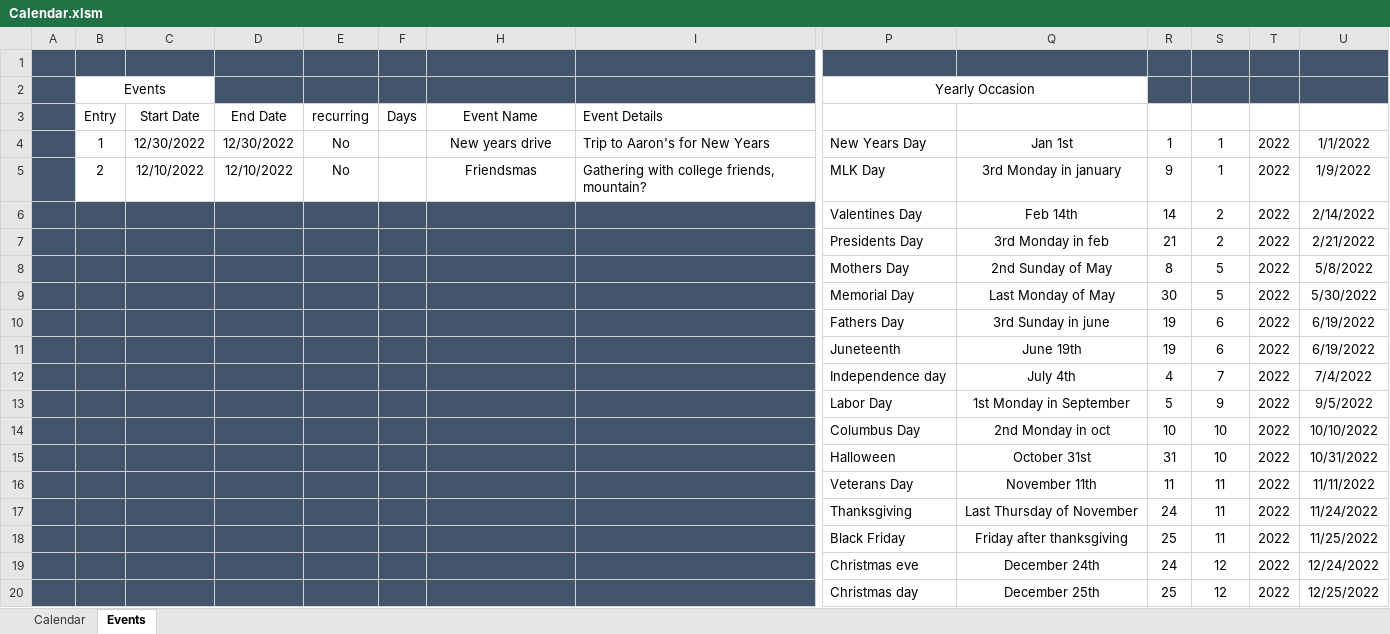
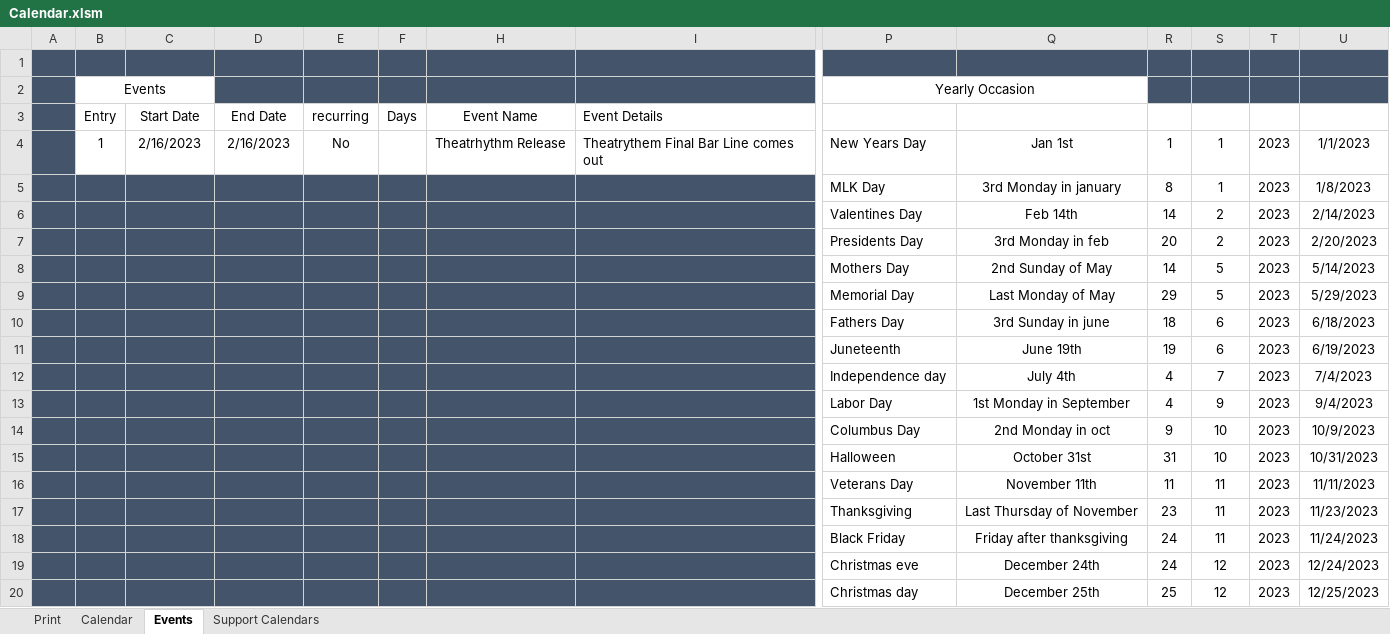
Before and after one commit to Spope20/excel_calendar, an Excel workbook: Calendar.xlsm, sheet Events, drawn as a sheet; only a part is shown, gaps mark what is left out; values as stored, in another font and other column widths than the file's, no borders; charts and pictures and conditional formats and table styles not drawn; removed rows and columns are numbered as before the commit, all else as after; rows hold the shown columns only; the diff covers the shown part only; the diff names each change by its address in the sheet, - before the commit and + after, or states it on an @@ line.

Commit message:
Added macro to export calendar as a pdf, png, or jpeg file

```diff
--- a/Calendar.xlsm (sheet Events)
+++ b/Calendar.xlsm (sheet Events)
+sheet tab: Print
@@ sheet tab unhidden: Support Calendars @@
-C4 (Start Date): 12/30/2022
+C4 (Start Date): 2/16/2023
-D4 (End Date): 12/30/2022
+D4 (End Date): 2/16/2023
-H4 (Event Name): New years drive
+H4 (Event Name): Theatrhythm Release
-I4 (Event Details): Trip to Aaron's for New Years
+I4 (Event Details): Theatrythem Final Bar Line comes out
-T4 (Year): 2022
+T4 (Year): 2023
-U4 (Date): 1/1/2022
+U4 (Date): 1/1/2023
-row 5:  | 2 | 12/10/2022 | 12/10/2022 | No |  | Friendsmas | Gathering with college friends, mountain? | MLK Day | 3rd Monday in january | 9 | 1 | 2022 | 1/9/2022
+row 5:  |  |  |  |  |  |  |  | MLK Day | 3rd Monday in january | 8 | 1 | 2023 | 1/8/2023
-T6:T20 (Year): 2022
+T6:T20 (Year): 2023
-U6 (Date): 2/14/2022
+U6 (Date): 2/14/2023
-R7 (Day): 21
+R7 (Day): 20
-U7 (Date): 2/21/2022
+U7 (Date): 2/20/2023
-R8 (Day): 8
+R8 (Day): 14
-U8 (Date): 5/8/2022
+U8 (Date): 5/14/2023
-R9 (Day): 30
+R9 (Day): 29
-U9 (Date): 5/30/2022
+U9 (Date): 5/29/2023
-R10 (Day): 19
+R10 (Day): 18
-U10 (Date): 6/19/2022
+U10 (Date): 6/18/2023
-U11 (Date): 6/19/2022
+U11 (Date): 6/19/2023
-U12 (Date): 7/4/2022
+U12 (Date): 7/4/2023
-R13 (Day): 5
+R13 (Day): 4
-U13 (Date): 9/5/2022
+U13 (Date): 9/4/2023
-R14 (Day): 10
+R14 (Day): 9
-U14 (Date): 10/10/2022
+U14 (Date): 10/9/2023
-U15 (Date): 10/31/2022
+U15 (Date): 10/31/2023
-U16 (Date): 11/11/2022
+U16 (Date): 11/11/2023
-R17 (Day): 24
+R17 (Day): 23
-U17 (Date): 11/24/2022
+U17 (Date): 11/23/2023
-R18 (Day): 25
+R18 (Day): 24
-U18 (Date): 11/25/2022
+U18 (Date): 11/24/2023
-U19 (Date): 12/24/2022
+U19 (Date): 12/24/2023
-U20 (Date): 12/25/2022
+U20 (Date): 12/25/2023
```
Also changed, not shown: 20 edited cells elsewhere in this sheet, sheet Calendar, formulas that keep their value, hidden cells, charts or pictures, 3 other files.
